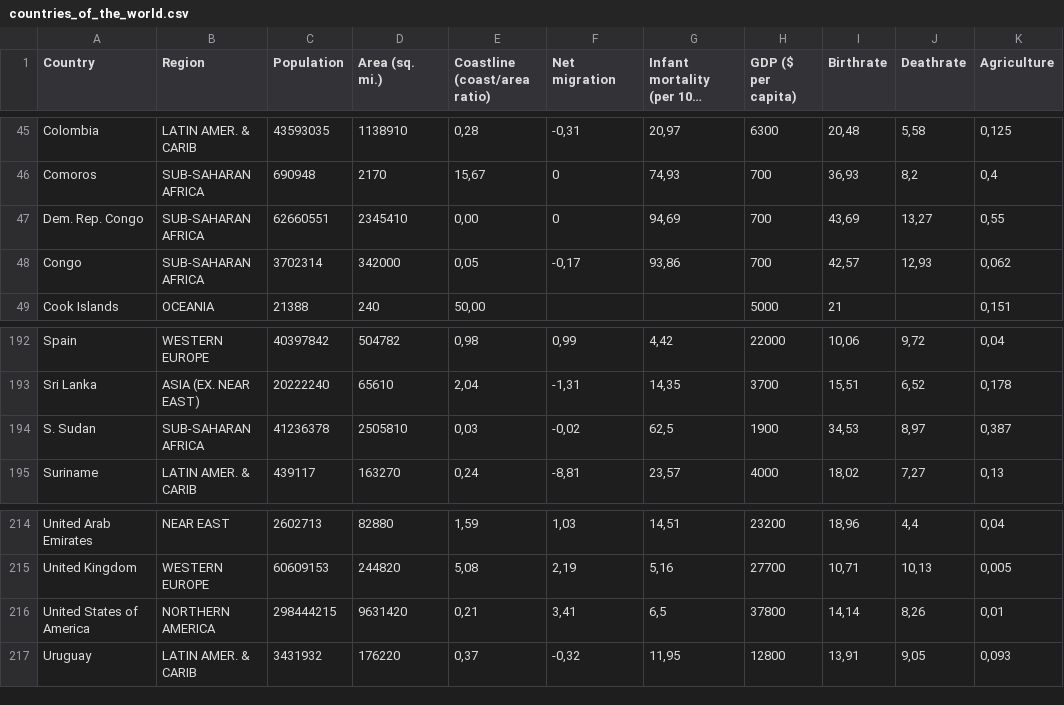
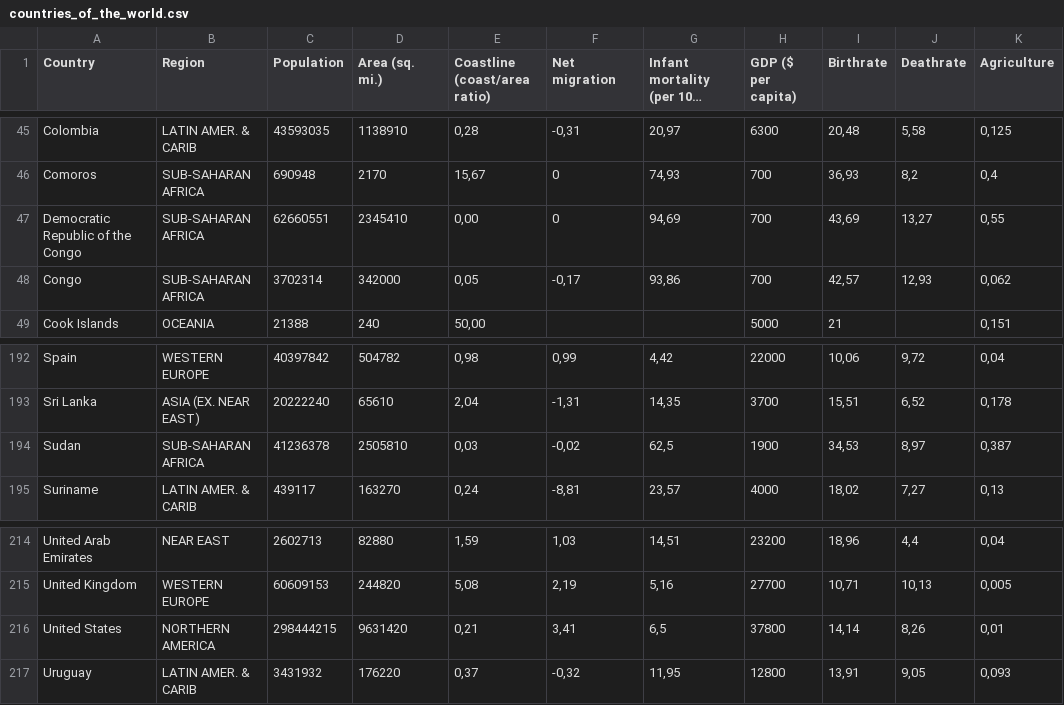
Before and after one commit to Joe666123456/assignment2, a CSV file: data/countries_of_the_world.csv, drawn as a sheet; only a part is shown, gaps mark what is left out; long unchanged cells end in …; the diff names each change by its address in the sheet, - before the commit and + after, or states it on an @@ line.

```diff
--- a/data/countries_of_the_world.csv
+++ b/data/countries_of_the_world.csv
-A47 (Country): Dem. Rep. Congo
+A47 (Country): Democratic Republic of the Congo
-A194 (Country): S. Sudan
+A194 (Country): Sudan
-A216 (Country): United States of America
+A216 (Country): United States
```
